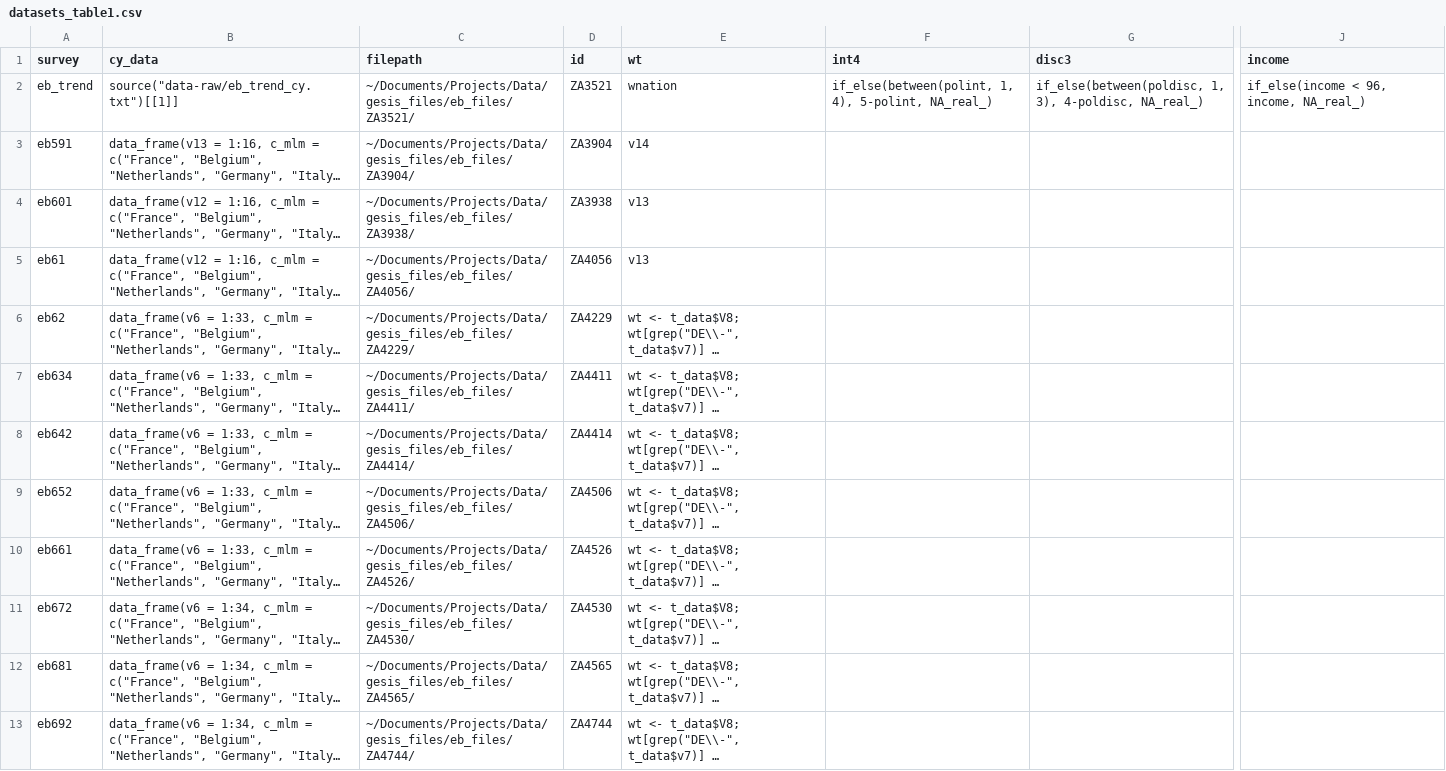
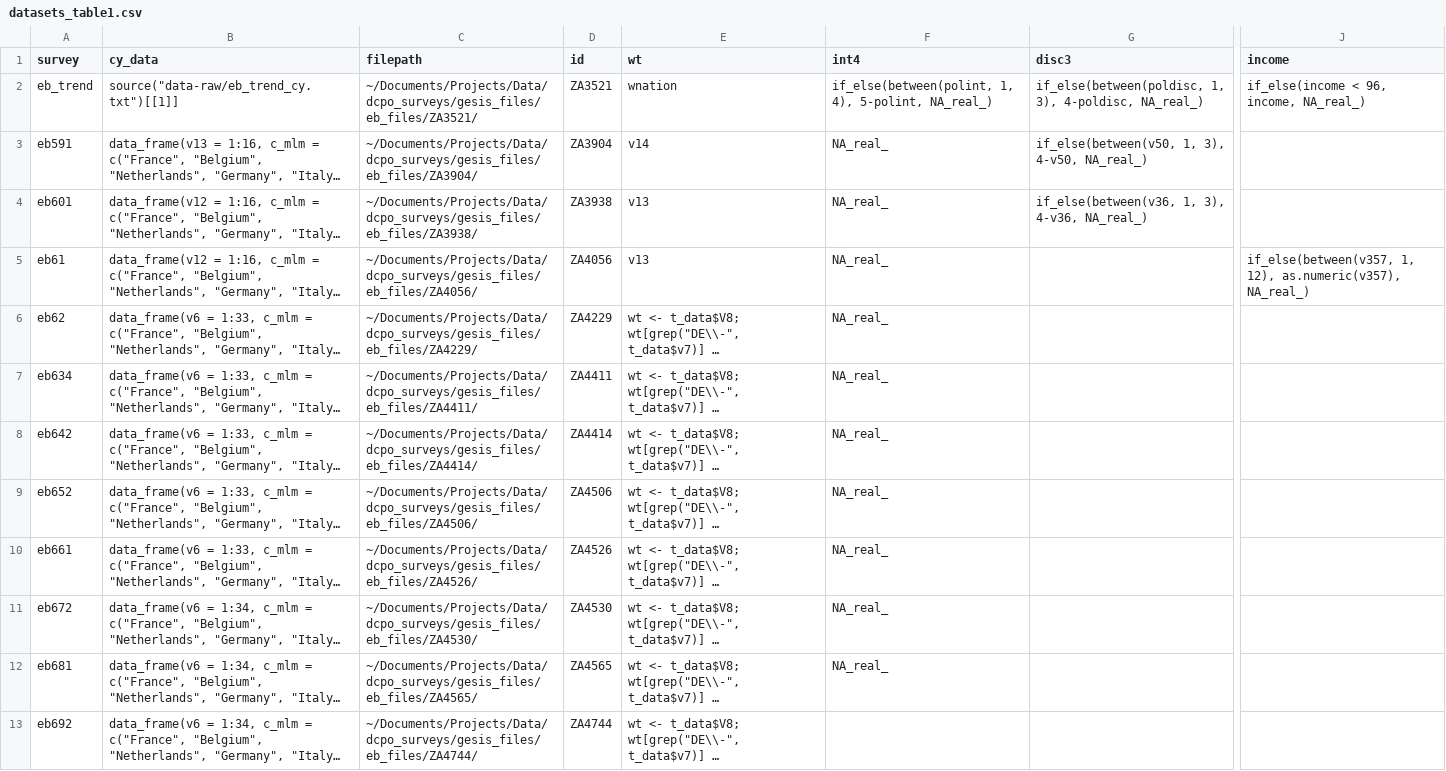
Before and after one commit to fsolt/engagement, a CSV file: data-raw/datasets_table1.csv, drawn as a sheet; only a part is shown, gaps mark what is left out; long unchanged cells end in …; the diff covers the shown part only; the diff names each change by its address in the sheet, - before the commit and + after, or states it on an @@ line.

Commit message:
exclude EB surveys with interest variables inconsistent with polint4

```diff
--- a/data-raw/datasets_table1.csv
+++ b/data-raw/datasets_table1.csv
-C2 (filepath): ~/Documents/Projects/Data/gesis_files/eb_files/ZA3521/
+C2 (filepath): ~/Documents/Projects/Data/dcpo_surveys/gesis_files/eb_files/ZA3521/
-C3 (filepath): ~/Documents/Projects/Data/gesis_files/eb_files/ZA3904/
+C3 (filepath): ~/Documents/Projects/Data/dcpo_surveys/gesis_files/eb_files/ZA3904/
-F3:F12 (int4): (empty)
+F3:F12 (int4): NA_real_
-G3 (disc3): (empty)
+G3 (disc3): if_else(between(v50, 1, 3), 4-v50, NA_real_)
-C4 (filepath): ~/Documents/Projects/Data/gesis_files/eb_files/ZA3938/
+C4 (filepath): ~/Documents/Projects/Data/dcpo_surveys/gesis_files/eb_files/ZA3938/
-G4 (disc3): (empty)
+G4 (disc3): if_else(between(v36, 1, 3), 4-v36, NA_real_)
-C5 (filepath): ~/Documents/Projects/Data/gesis_files/eb_files/ZA4056/
+C5 (filepath): ~/Documents/Projects/Data/dcpo_surveys/gesis_files/eb_files/ZA4056/
-J5 (income): (empty)
+J5 (income): if_else(between(v357, 1, 12), as.numeric(v357), NA_real_)
-C6 (filepath): ~/Documents/Projects/Data/gesis_files/eb_files/ZA4229/
+C6 (filepath): ~/Documents/Projects/Data/dcpo_surveys/gesis_files/eb_files/ZA4229/
-C7 (filepath): ~/Documents/Projects/Data/gesis_files/eb_files/ZA4411/
+C7 (filepath): ~/Documents/Projects/Data/dcpo_surveys/gesis_files/eb_files/ZA4411/
-C8 (filepath): ~/Documents/Projects/Data/gesis_files/eb_files/ZA4414/
+C8 (filepath): ~/Documents/Projects/Data/dcpo_surveys/gesis_files/eb_files/ZA4414/
-C9 (filepath): ~/Documents/Projects/Data/gesis_files/eb_files/ZA4506/
+C9 (filepath): ~/Documents/Projects/Data/dcpo_surveys/gesis_files/eb_files/ZA4506/
-C10 (filepath): ~/Documents/Projects/Data/gesis_files/eb_files/ZA4526/
+C10 (filepath): ~/Documents/Projects/Data/dcpo_surveys/gesis_files/eb_files/ZA4526/
-C11 (filepath): ~/Documents/Projects/Data/gesis_files/eb_files/ZA4530/
+C11 (filepath): ~/Documents/Projects/Data/dcpo_surveys/gesis_files/eb_files/ZA4530/
-C12 (filepath): ~/Documents/Projects/Data/gesis_files/eb_files/ZA4565/
+C12 (filepath): ~/Documents/Projects/Data/dcpo_surveys/gesis_files/eb_files/ZA4565/
-C13 (filepath): ~/Documents/Projects/Data/gesis_files/eb_files/ZA4744/
+C13 (filepath): ~/Documents/Projects/Data/dcpo_surveys/gesis_files/eb_files/ZA4744/
```
Also changed, not shown: 19 edited cells elsewhere in this file.
